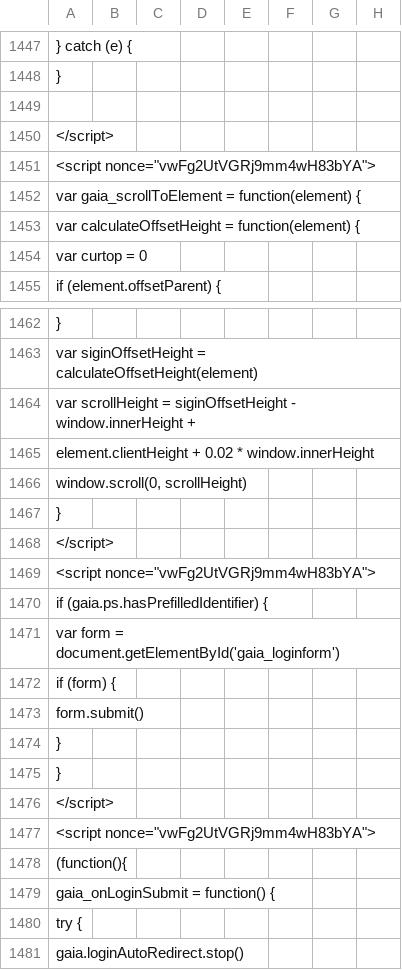
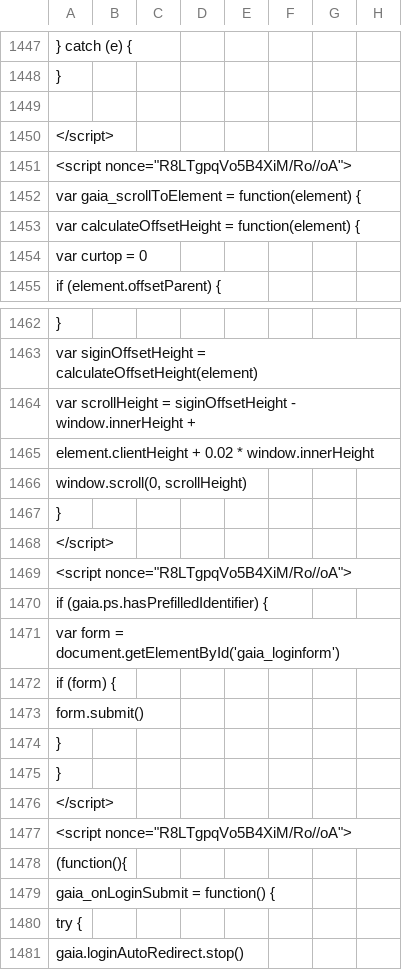
Before and after one commit to AndersenLab/WI-Strain-Info, a TSV file: WI-Strain-Info.tsv, drawn as a sheet; only a part is shown, gaps mark what is left out; the diff covers the shown part only; the diff names each change by its address in the sheet, - before the commit and + after, or states it on an @@ line.

```diff
--- a/WI-Strain-Info.tsv
+++ b/WI-Strain-Info.tsv
-A1451: <script nonce="vwFg2UtVGRj9mm4wH83bYA">
+A1451: <script nonce="R8LTgpqVo5B4XiM/Ro//oA">
-A1469: <script nonce="vwFg2UtVGRj9mm4wH83bYA">
+A1469: <script nonce="R8LTgpqVo5B4XiM/Ro//oA">
-A1477: <script nonce="vwFg2UtVGRj9mm4wH83bYA">
+A1477: <script nonce="R8LTgpqVo5B4XiM/Ro//oA">
```
Also changed, not shown: 9 edited cells elsewhere in this file.
